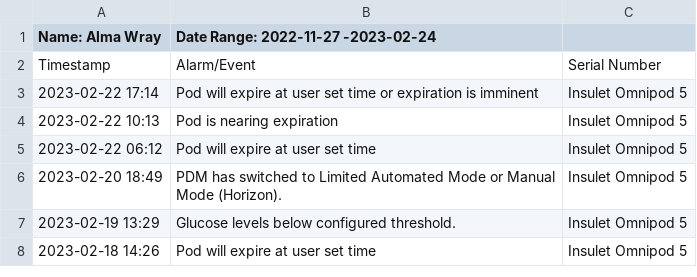
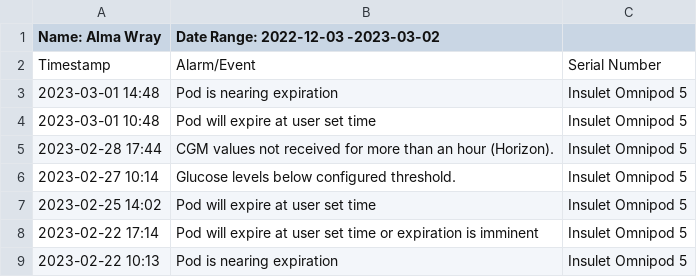
Before and after one commit to michellejw/sugar, a CSV file: data/alarms_data.csv, drawn as a sheet; only a part is shown; the shorter side is filled out with more unchanged rows.

```diff
--- a/data/alarms_data.csv
+++ b/data/alarms_data.csv
@@ -1,3 +1,8 @@
-Name: Alma Wray,Date Range: 2022-11-27 -2023-02-24
+Name: Alma Wray,Date Range: 2022-12-03 -2023-03-02
 Timestamp,Alarm/Event,Serial Number
+2023-03-01 14:48,Pod is nearing expiration,Insulet Omnipod 5
+2023-03-01 10:48,Pod will expire at user set time,Insulet Omnipod 5
+2023-02-28 17:44,CGM values not received for more than an hour (Horizon).,Insulet Omnipod 5
+2023-02-27 10:14,Glucose levels below configured threshold.,Insulet Omnipod 5
+2023-02-25 14:02,Pod will expire at user set time,Insulet Omnipod 5
 2023-02-22 17:14,Pod will expire at user set time or expiration is imminent,Insulet Omnipod 5
```
Also changed, not shown: data/Insulin data/basal_data.csv, data/Insulin data/bolus_data.csv, 13 other files.
